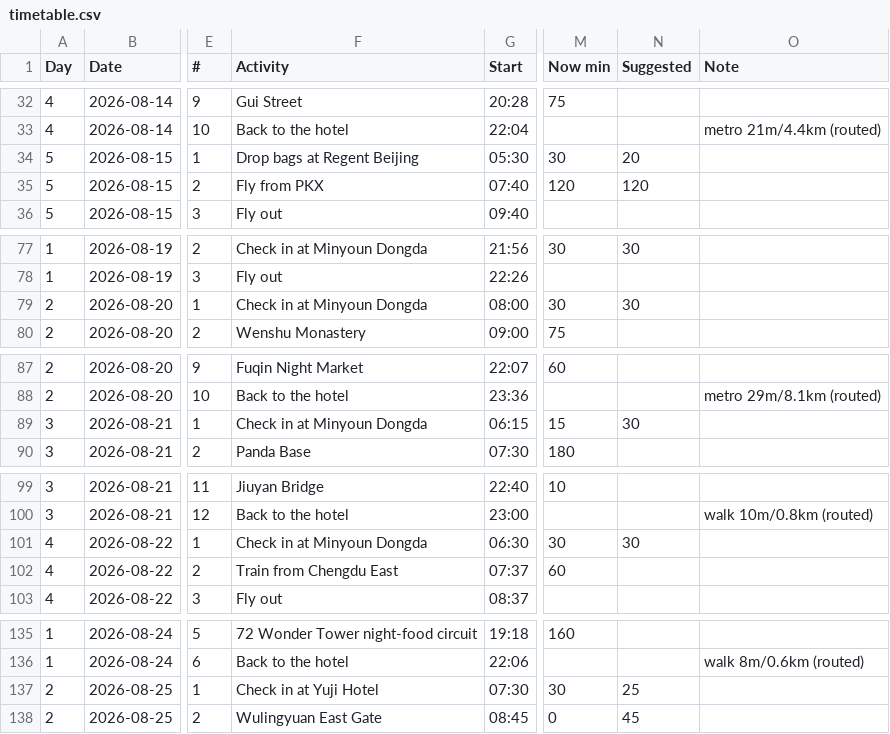
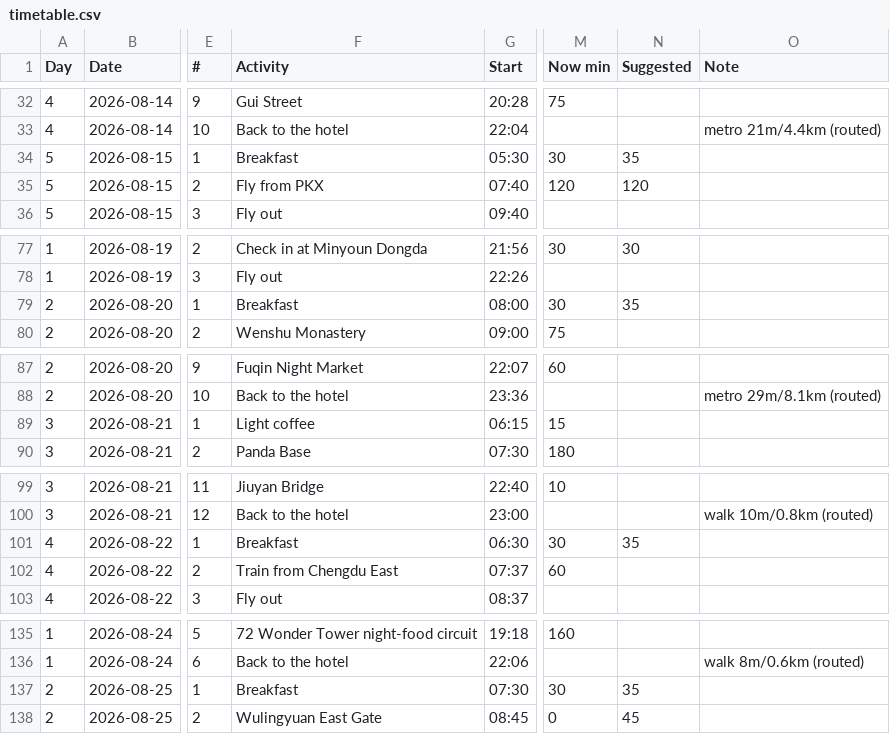
Before and after one commit to Lexiz/china-itinerary-analysis, a CSV file: timetable.csv, drawn as a sheet; only a part is shown, gaps mark what is left out; the diff covers the shown part only; the diff names each change by its address in the sheet, - before the commit and + after, or states it on an @@ line.

Commit message:
Show breakfasts instead of repeated hotel check-ins

```diff
--- a/timetable.csv
+++ b/timetable.csv
-F34 (Activity): Drop bags at Regent Beijing
+F34 (Activity): Breakfast
-N34 (Suggested): 20
+N34 (Suggested): 35
-F79 (Activity): Check in at Minyoun Dongda
+F79 (Activity): Breakfast
-N79 (Suggested): 30
+N79 (Suggested): 35
-F89 (Activity): Check in at Minyoun Dongda
+F89 (Activity): Light coffee
-N89 (Suggested): 30
+N89 (Suggested): (empty)
-F101 (Activity): Check in at Minyoun Dongda
+F101 (Activity): Breakfast
-N101 (Suggested): 30
+N101 (Suggested): 35
-F137 (Activity): Check in at Yuji Hotel
+F137 (Activity): Breakfast
-N137 (Suggested): 25
+N137 (Suggested): 35
```
Also changed, not shown: 20 edited cells elsewhere in this file, 3 other files.
